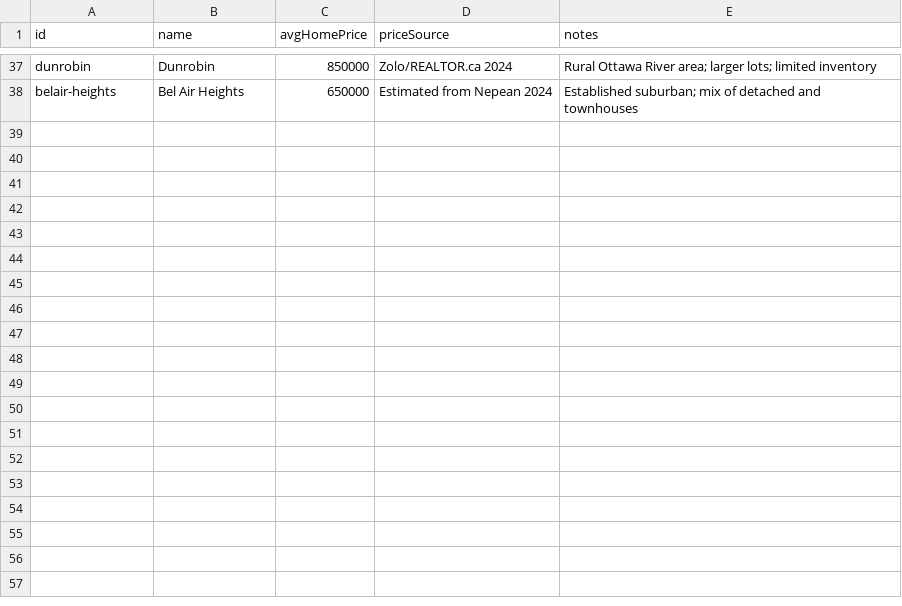
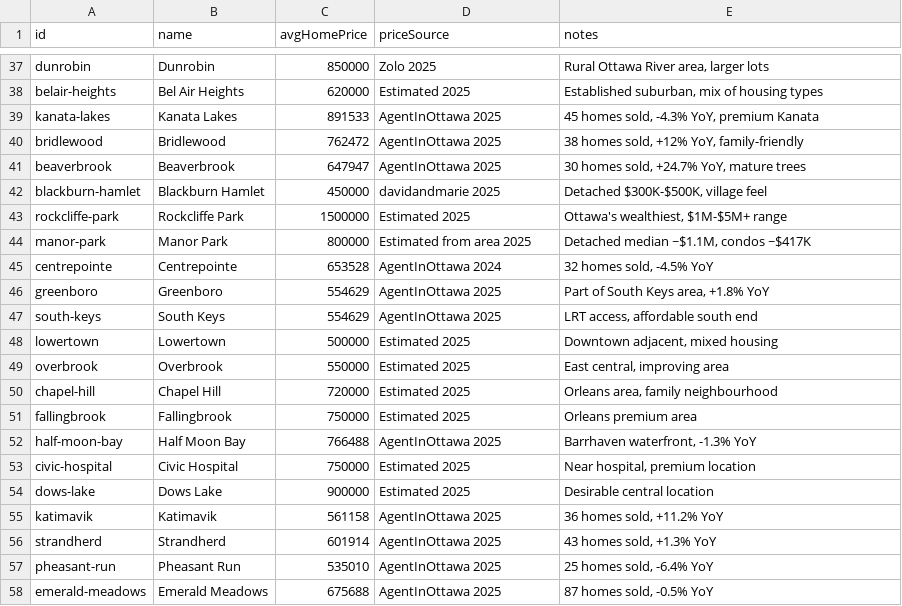
Before and after one commit to jaddoescad/ottawaneighbourhoods, a CSV file: src/data/csv/home_prices.csv, drawn as a sheet; only a part is shown, gaps mark what is left out; the diff covers the shown part only; the diff names each change by its address in the sheet, - before the commit and + after, or states it on an @@ line.

Commit message:
Update housing and rental data for 2025
- Revised home prices and rental rates across various neighborhoods, reflecting updated market conditions and projections for 2025.
- Adjusted average home prices and rental rates for neighborhoods such as Old Ottawa East, Westboro, and Kanata, ensuring accuracy in data representation.
- Enhanced neighborhood descriptions to provide clearer insights into market trends and housing characteristics.

This update aims to improve the accuracy and relevance of housing data for users seeking information on Ottawa's real estate landscape.

```diff
--- a/src/data/csv/home_prices.csv
+++ b/src/data/csv/home_prices.csv
-D37 (priceSource): Zolo/REALTOR.ca 2024
+D37 (priceSource): Zolo 2025
-E37 (notes): …Ottawa River area; larger lots; limited inventory
+E37 (notes): …Ottawa River area, larger lots
-C38 (avgHomePrice): 650000
+C38 (avgHomePrice): 620000
-D38 (priceSource): Estimated from Nepean 2024
+D38 (priceSource): Estimated 2025
-E38 (notes): Established suburban; mix of detached and townhouses
+E38 (notes): Established suburban, mix of housing types
+row 39: kanata-lakes | Kanata Lakes | 891533 | AgentInOttawa 2025 | 45 homes sold, -4.3% YoY, premium Kanata
+row 40: bridlewood | Bridlewood | 762472 | AgentInOttawa 2025 | 38 homes sold, +12% YoY, family-friendly
+row 41: beaverbrook | Beaverbrook | 647947 | AgentInOttawa 2025 | 30 homes sold, +24.7% YoY, mature trees
+row 42: blackburn-hamlet | Blackburn Hamlet | 450000 | davidandmarie 2025 | Detached $300K-$500K, village feel
+row 43: rockcliffe-park | Rockcliffe Park | 1500000 | Estimated 2025 | Ottawa's wealthiest, $1M-$5M+ range
+row 44: manor-park | Manor Park | 800000 | Estimated from area 2025 | Detached median ~$1.1M, condos ~$417K
+row 45: centrepointe | Centrepointe | 653528 | AgentInOttawa 2024 | 32 homes sold, -4.5% YoY
+row 46: greenboro | Greenboro | 554629 | AgentInOttawa 2025 | Part of South Keys area, +1.8% YoY
+row 47: south-keys | South Keys | 554629 | AgentInOttawa 2025 | LRT access, affordable south end
+row 48: lowertown | Lowertown | 500000 | Estimated 2025 | Downtown adjacent, mixed housing
+row 49: overbrook | Overbrook | 550000 | Estimated 2025 | East central, improving area
+row 50: chapel-hill | Chapel Hill | 720000 | Estimated 2025 | Orleans area, family neighbourhood
+row 51: fallingbrook | Fallingbrook | 750000 | Estimated 2025 | Orleans premium area
+row 52: half-moon-bay | Half Moon Bay | 766488 | AgentInOttawa 2025 | Barrhaven waterfront, -1.3% YoY
+row 53: civic-hospital | Civic Hospital | 750000 | Estimated 2025 | Near hospital, premium location
+row 54: dows-lake | Dows Lake | 900000 | Estimated 2025 | Desirable central location
+row 55: katimavik | Katimavik | 561158 | AgentInOttawa 2025 | 36 homes sold, +11.2% YoY
+row 56: strandherd | Strandherd | 601914 | AgentInOttawa 2025 | 43 homes sold, +1.3% YoY
+row 57: pheasant-run | Pheasant Run | 535010 | AgentInOttawa 2025 | 25 homes sold, -6.4% YoY
+row 58: emerald-meadows | Emerald Meadows | 675688 | AgentInOttawa 2025 | 87 homes sold, -0.5% YoY
```
Also changed, not shown: 64 edited cells elsewhere in this file, src/data/csv/neighbourhoods.csv, src/data/csv/rent_data.csv, 3 other files.
